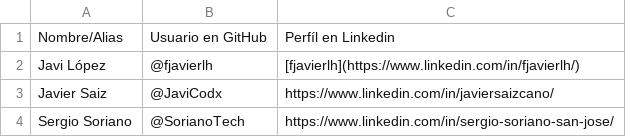
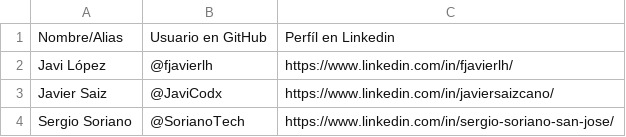
Before and after one commit to DAMDAWTeam/hi-people, a CSV file: people.csv, drawn as a sheet.

Commit message:
Update people.csv

```diff
--- a/people.csv
+++ b/people.csv
@@ -1,3 +1,3 @@
 Nombre/Alias, Usuario en GitHub, Perfíl en Linkedin
-Javi López, @fjavierlh, [fjavierlh](https://www.linkedin.com/in/fjavierlh/)
+Javi López, @fjavierlh, https://www.linkedin.com/in/fjavierlh/
 Javier Saiz, @JaviCodx, https://www.linkedin.com/in/javiersaizcano/
```
